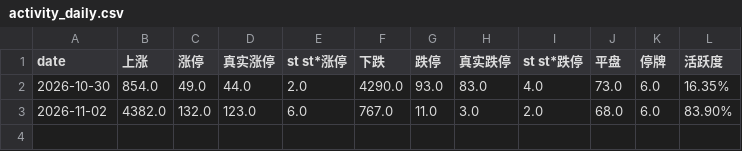
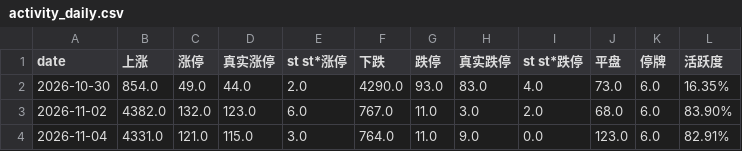
Before and after one commit to gaaiyun/a-share-pulse, a CSV file: data/activity_daily.csv, drawn as a sheet; the diff names each change by its address in the sheet, - before the commit and + after, or states it on an @@ line.

```diff
--- a/data/activity_daily.csv
+++ b/data/activity_daily.csv
+row 4: 2026-11-04 | 4331.0 | 121.0 | 115.0 | 3.0 | 764.0 | 11.0 | 9.0 | 0.0 | 123.0 | 6.0 | 82.91%
```
Also changed, not shown: data/daily_metrics.csv, data/raw/bond_yield.csv, 15 other files.
